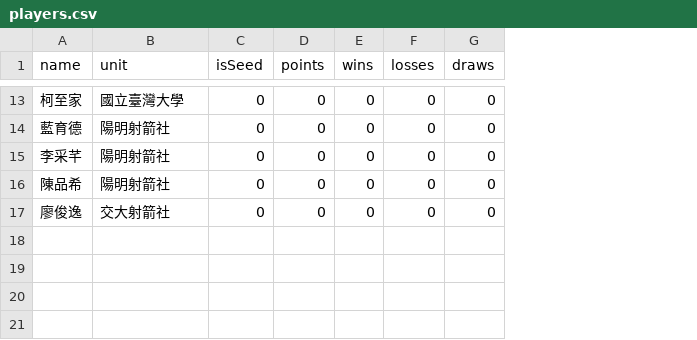
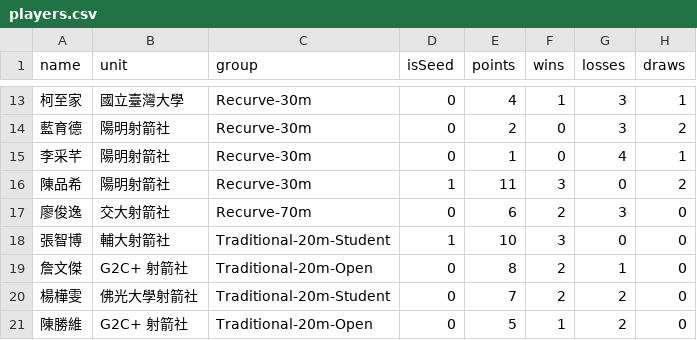
Before and after one commit to 687887s/archery_race, a CSV file: data/players.csv, drawn as a sheet; only a part is shown, gaps mark what is left out; addresses are those after the commit; the diff covers the shown part only; the diff names each change by its address in the sheet, - before the commit and + after, or states it on an @@ line.

Commit message:
Expand competition structure to support Individual/Team and Multiple Groups

```diff
--- a/data/players.csv
+++ b/data/players.csv
+column C (group), rows 13-17: Recurve-30m | Recurve-30m | Recurve-30m | Recurve-30m | Recurve-70m
-E13 (points): 0
+E13 (points): 4
-F13 (wins): 0
+F13 (wins): 1
-G13:G14 (losses): 0
+G13:G14 (losses): 3
-H13 (draws): 0
+H13 (draws): 1
-E14 (points): 0
+E14 (points): 2
-H14 (draws): 0
+H14 (draws): 2
-E15 (points): 0
+E15 (points): 1
-G15 (losses): 0
+G15 (losses): 4
-H15 (draws): 0
+H15 (draws): 1
-D16 (isSeed): 0
+D16 (isSeed): 1
-E16 (points): 0
+E16 (points): 11
-F16 (wins): 0
+F16 (wins): 3
-H16 (draws): 0
+H16 (draws): 2
-E17 (points): 0
+E17 (points): 6
-F17 (wins): 0
+F17 (wins): 2
-G17 (losses): 0
+G17 (losses): 3
+row 18: 張智博 | 輔大射箭社 | Traditional-20m-Student | 1 | 10 | 3 | 0 | 0
+row 19: 詹文傑 | G2C+ 射箭社 | Traditional-20m-Open | 0 | 8 | 2 | 1 | 0
+row 20: 楊樺雯 | 佛光大學射箭社 | Traditional-20m-Student | 0 | 7 | 2 | 2 | 0
+row 21: 陳勝維 | G2C+ 射箭社 | Traditional-20m-Open | 0 | 5 | 1 | 2 | 0
```
Also changed, not shown: 37 edited cells elsewhere in this file, data/matches.csv, 5 other files.
